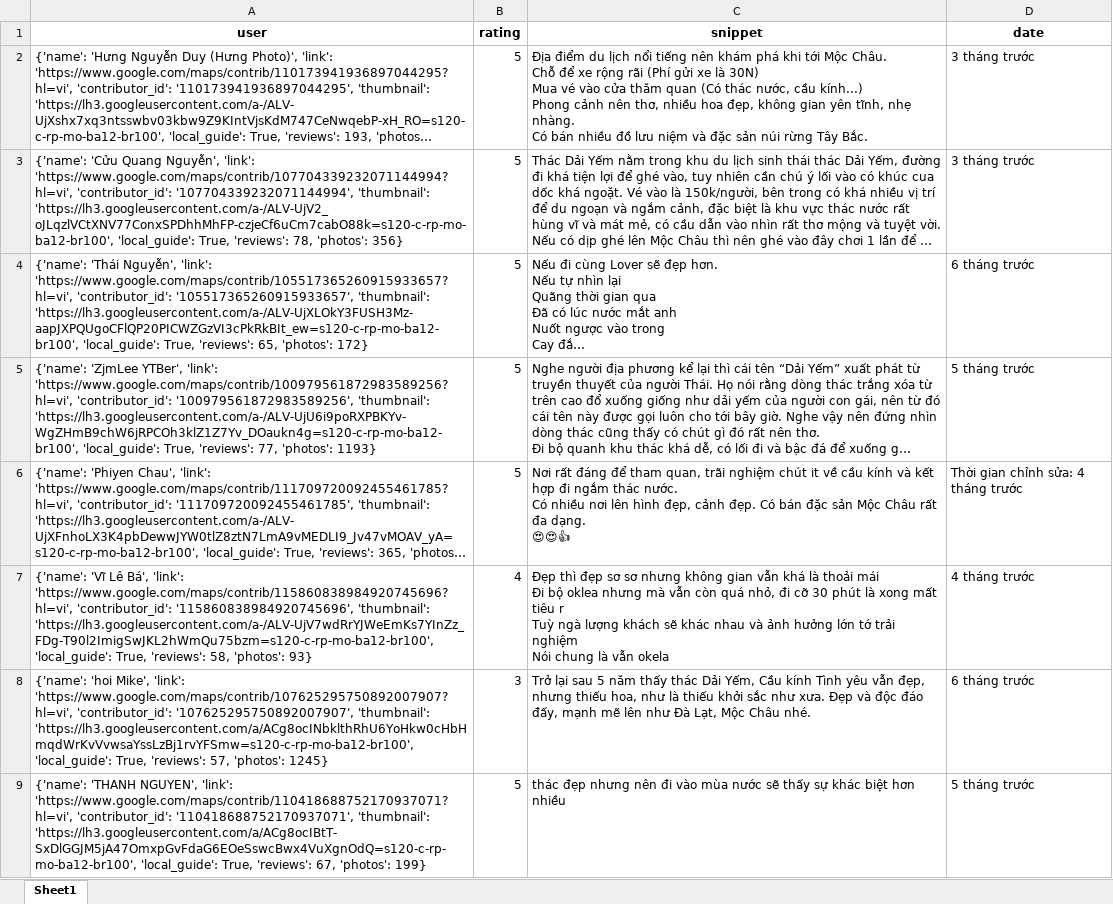
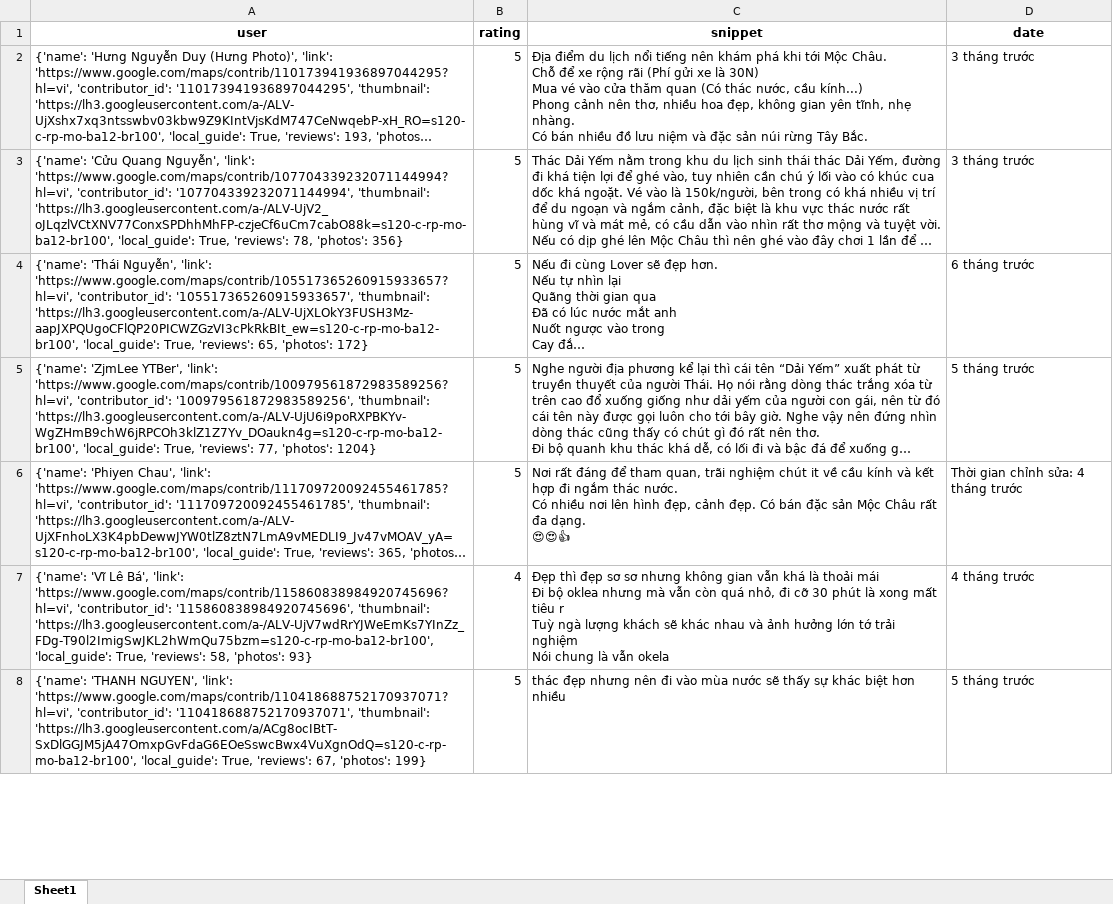
Before and after one commit to askjhfmlsrhgnojsfbg/main.py, an Excel workbook: du_lieu_binh_luan.xlsx, sheet Sheet1, drawn as a sheet; only a part is shown; long unchanged cells end in …; values as stored, in another font and other column widths than the file's, no borders; removed rows and columns are numbered as before the commit, all else as after; the diff covers the shown part only; the diff names each change by its address in the sheet, - before the commit and + after, or states it on an @@ line.

```diff
--- a/du_lieu_binh_luan.xlsx (sheet Sheet1)
+++ b/du_lieu_binh_luan.xlsx (sheet Sheet1)
-A5 (user): …77, 'photos': 1193}
+A5 (user): …77, 'photos': 1204}
-row 8: {'name': 'hoi Mike', 'link': 'https://www.google.com/maps/contrib/107625295750892007907?hl=vi', 'contributor_id': '107625295750892007907', 'thumbnail': 'https://lh3.googleusercontent.com/a/ACg8ocINbklthRhU6YoHkw0cHbHmqdWrKvVvwsaYssLzBj1rvYFSmw=s120-c-rp-mo-ba12-br100', 'local_guide': True, 'reviews': 57, 'photos': 1245} | 3 | Trở lại sau 5 năm thấy thác Dải Yếm, Cầu kính Tình yêu vẫn đẹp, nhưng thiếu hoa, như là thiếu khởi sắc như xưa. Đẹp và độc đáo đấy, mạnh mẽ lên như Đà Lạt, Mộc Châu nhé. | 6 tháng trước
```
Also changed, not shown: 31 added rows, 1 moved row and 1 edited cell elsewhere in this sheet.
